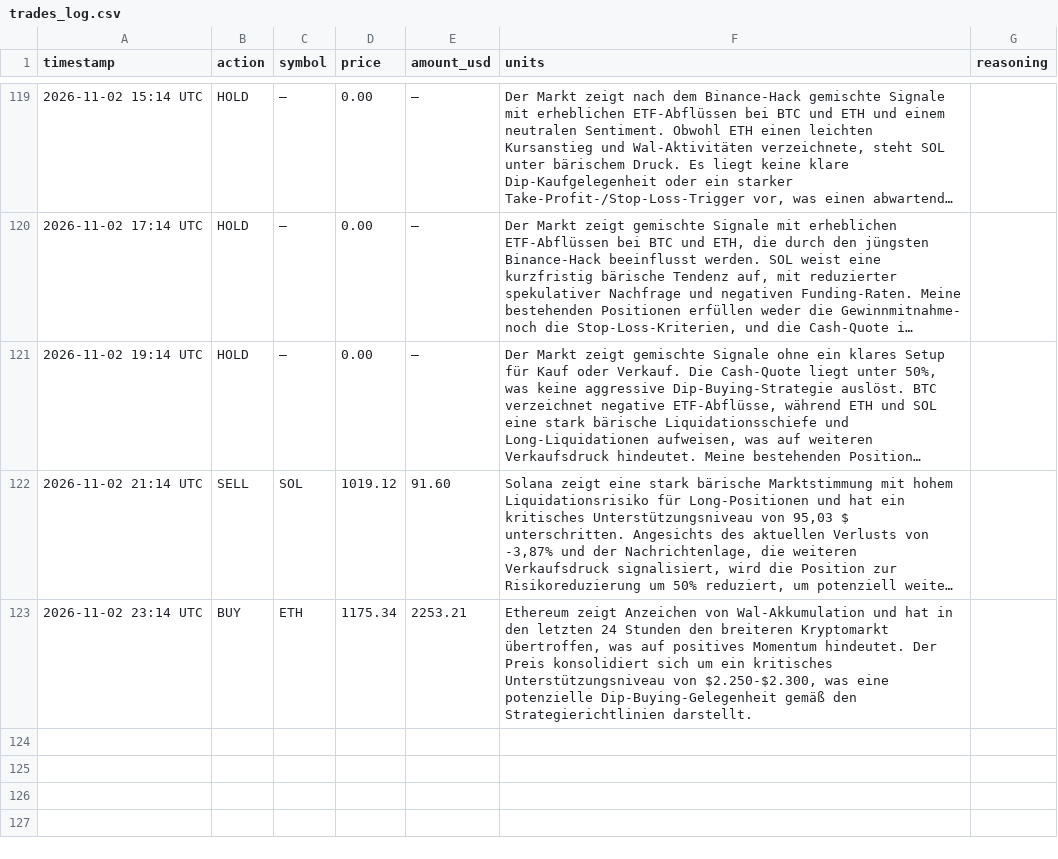
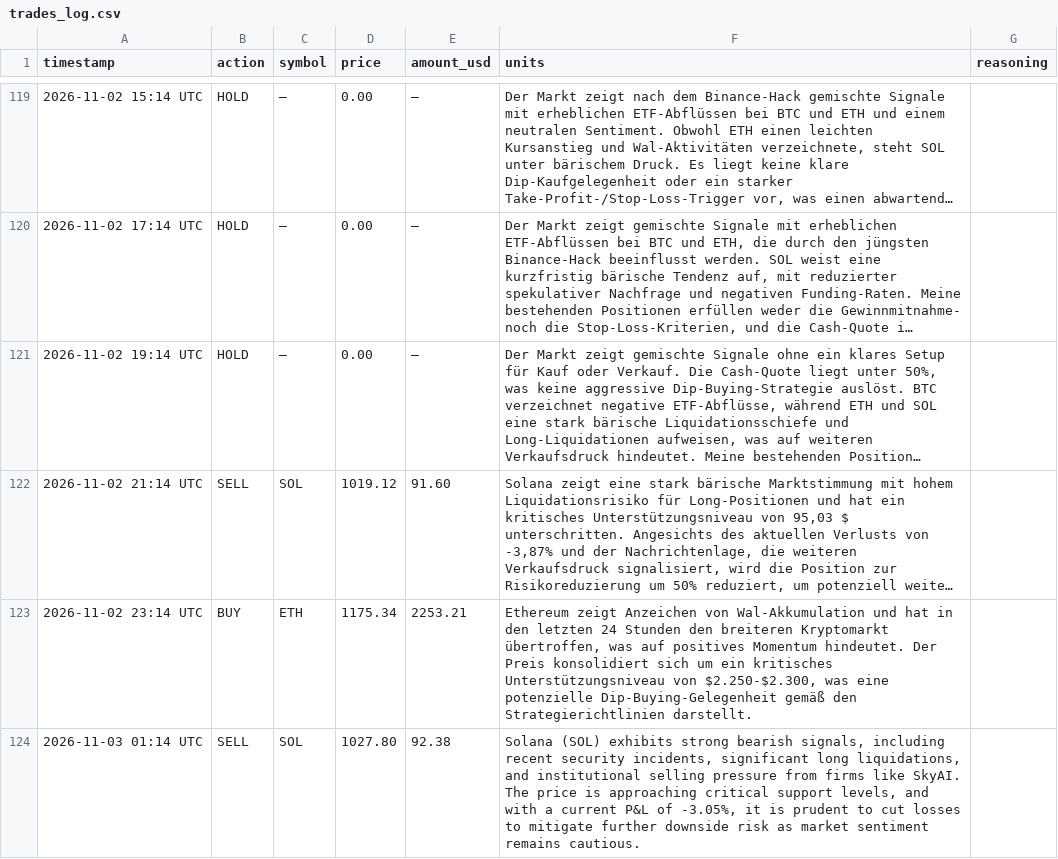
Before and after one commit to hrsnr/crypto_bot, a CSV file: trades_log.csv, drawn as a sheet; only a part is shown, gaps mark what is left out; long unchanged cells end in ….

```diff
--- a/trades_log.csv
+++ b/trades_log.csv
@@ -123 +123,2 @@ timestamp,action,symbol,price,amount_usd,units,reasoning
 2026-11-02 23:14 UTC,BUY,ETH,1175.34,2253.21,"Ethereum zeigt Anzeichen von Wal-Akkumulation und hat in den letzten 24 Stunden den breiteren Kryptomarkt übertroffen, was auf positives Momentum hindeutet. Der Preis konsolidiert sich um ein kritisches Unterstützungsniveau von $2.250-$2.300, was eine potenzielle Dip-Buying-Gelegenheit gemäß den Strategierichtlinien darstellt."
+2026-11-03 01:14 UTC,SELL,SOL,1027.80,92.38,"Solana (SOL) exhibits strong bearish signals, including recent security incidents, significant long liquidations, and institutional selling pressure from firms like SkyAI. The price is approaching critical support levels, and with a current P&L of -3.05%, it is prudent to cut losses to mitigate further downside risk as market sentiment remains cautious."
```
Also changed, not shown: portfolio_history.csv, 1 other file.
